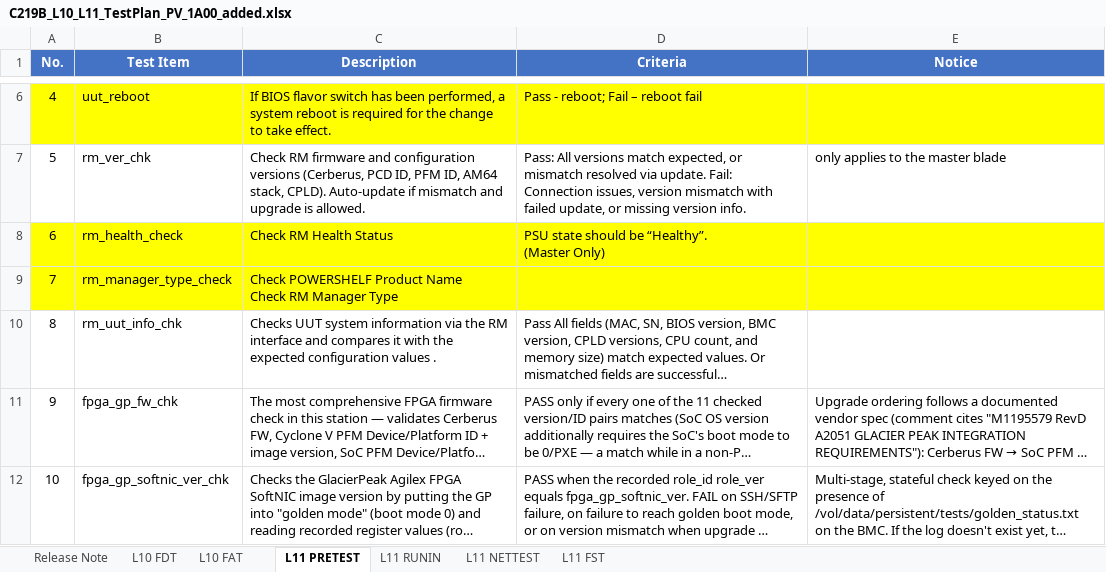
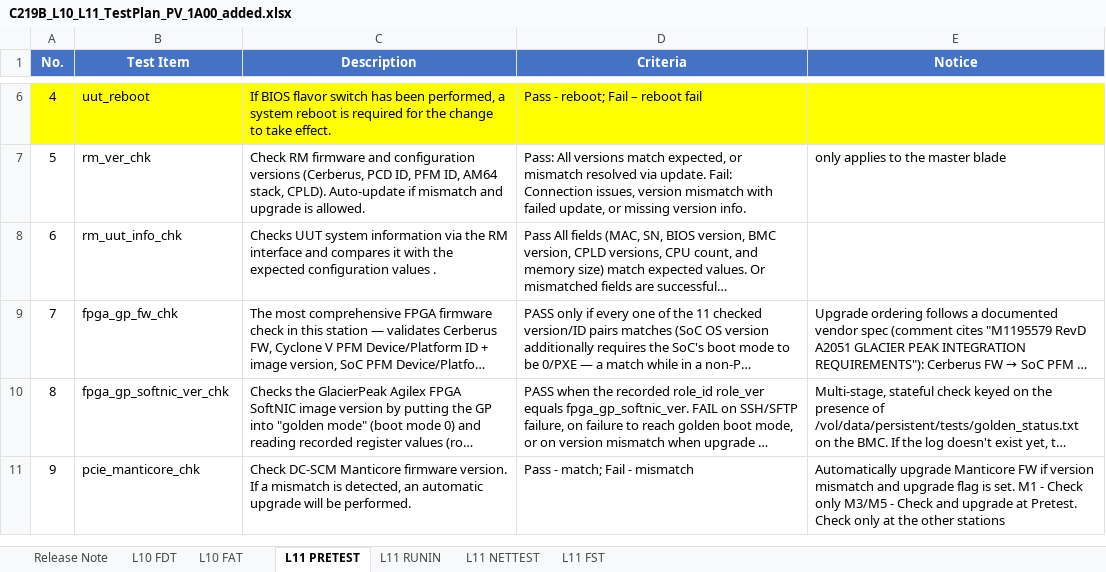
Before and after one commit to momoyang7719-cloud/test, an Excel workbook: C219B_L10_L11_TestPlan_PV_1A00_added.xlsx, sheet L11 PRETEST, drawn as a sheet; only a part is shown, gaps mark what is left out; the shorter side is filled out with more unchanged rows; long unchanged cells end in …; values as stored, in another font and other column widths than the file's, no borders; table styles not drawn; removed rows and columns are numbered as before the commit, all else as after; ↵ is a line break in a cell; the diff covers the shown part only; the diff names each change by its address in the sheet, - before the commit and + after, or states it on an @@ line.

```diff
--- a/C219B_L10_L11_TestPlan_PV_1A00_added.xlsx (sheet L11 PRETEST)
+++ b/C219B_L10_L11_TestPlan_PV_1A00_added.xlsx (sheet L11 PRETEST)
-row 8: 6 | rm_health_check | Check RM Health Status | PSU state should be “Healthy”. ↵ (Master Only)
-row 9: 7 | rm_manager_type_check | Check POWERSHELF Product Name ↵ Check RM Manager Type
@@ column A (No.) renumbered between rows 8 and 99 @@
```
Also changed, not shown: 1 removed row elsewhere in this sheet, sheet L11 FST, hidden cells.
